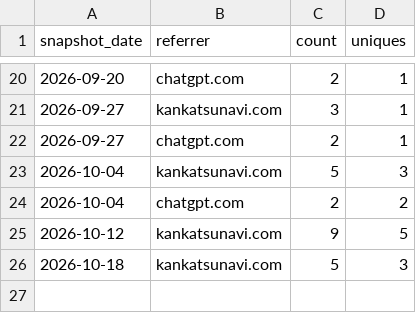
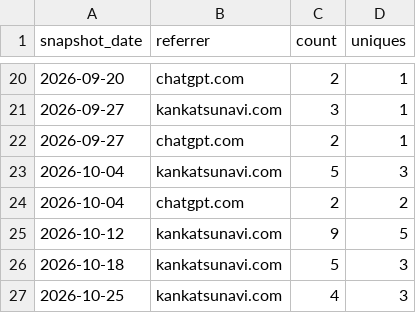
Before and after one commit to ytsubo8426/japan-municipal-offices, a CSV file: stats/referrers.csv, drawn as a sheet; only a part is shown, gaps mark what is left out; the diff names each change by its address in the sheet, - before the commit and + after, or states it on an @@ line.

```diff
--- a/stats/referrers.csv
+++ b/stats/referrers.csv
+row 27: 2026-10-25 | kankatsunavi.com | 4 | 3
```
Also changed, not shown: stats/traffic.csv.
